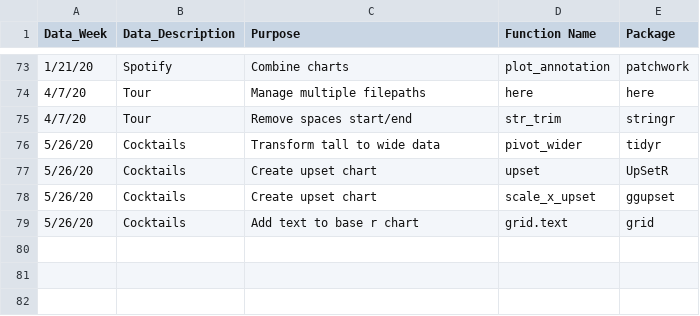
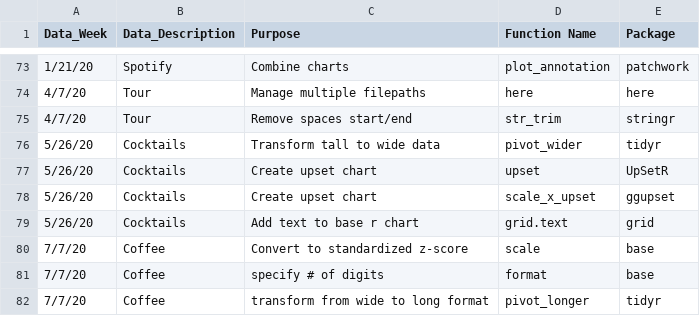
Before and after one commit to soroosj/r_site, a CSV file: content/post/tidy-tuesday-functions.csv, drawn as a sheet; only a part is shown, gaps mark what is left out.

Commit message:
Updates

```diff
--- a/content/post/tidy-tuesday-functions.csv
+++ b/content/post/tidy-tuesday-functions.csv
@@ -79 +79,4 @@ Data_Week,Data_Description,Purpose,Function Name,Package
 5/26/20,Cocktails,Add text to base r chart,grid.text,grid
+7/7/20,Coffee,Convert to standardized z-score,scale,base
+7/7/20,Coffee,specify # of digits,format,base
+7/7/20,Coffee,transform from wide to long format,pivot_longer,tidyr
```
